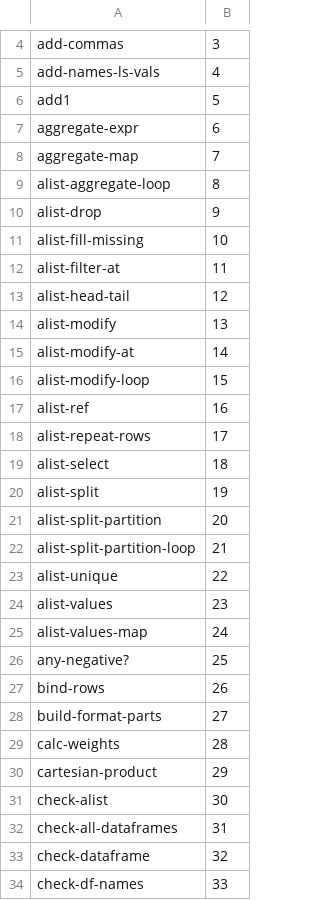
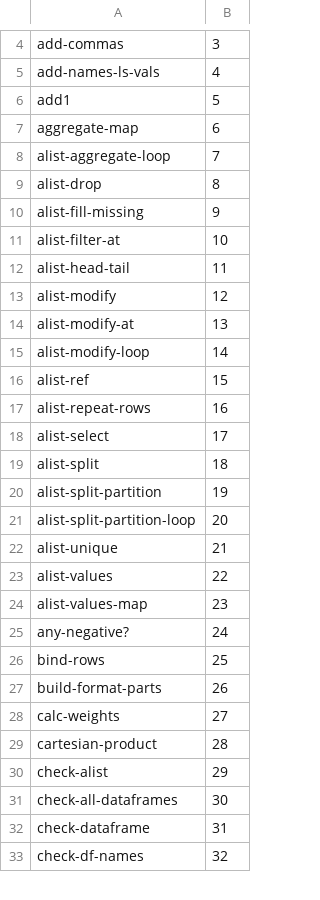
Before and after one commit to hinkelman/dataframe, a TSV file: network-graph/Nodes.tsv, drawn as a sheet; only a part is shown, gaps mark what is left out; the diff covers the shown part only.

```diff
--- a/network-graph/Nodes.tsv
+++ b/network-graph/Nodes.tsv
@@ -6,29 +6,28 @@ add-names-ls-vals	4
 add1	5
-aggregate-expr	6
-aggregate-map	7
-alist-aggregate-loop	8
-alist-drop	9
-alist-fill-missing	10
-alist-filter-at	11
-alist-head-tail	12
-alist-modify	13
-alist-modify-at	14
-alist-modify-loop	15
-alist-ref	16
-alist-repeat-rows	17
-alist-select	18
-alist-split	19
-alist-split-partition	20
-alist-split-partition-loop	21
-alist-unique	22
-alist-values	23
-alist-values-map	24
-any-negative?	25
-bind-rows	26
-build-format-parts	27
-calc-weights	28
-cartesian-product	29
-check-alist	30
-check-all-dataframes	31
-check-dataframe	32
-check-df-names	33
+aggregate-map	6
+alist-aggregate-loop	7
+alist-drop	8
+alist-fill-missing	9
+alist-filter-at	10
+alist-head-tail	11
+alist-modify	12
+alist-modify-at	13
+alist-modify-loop	14
+alist-ref	15
+alist-repeat-rows	16
+alist-select	17
+alist-split	18
+alist-split-partition	19
+alist-split-partition-loop	20
+alist-unique	21
+alist-values	22
+alist-values-map	23
+any-negative?	24
+bind-rows	25
+build-format-parts	26
+calc-weights	27
+cartesian-product	28
+check-alist	29
+check-all-dataframes	30
+check-dataframe	31
+check-df-names	32
```
Also changed, not shown: 10 added rows, 4 removed rows and 98 edited cells elsewhere in this file, network-graph/Edges.tsv, network-graph/NodesByFile.tsv.
